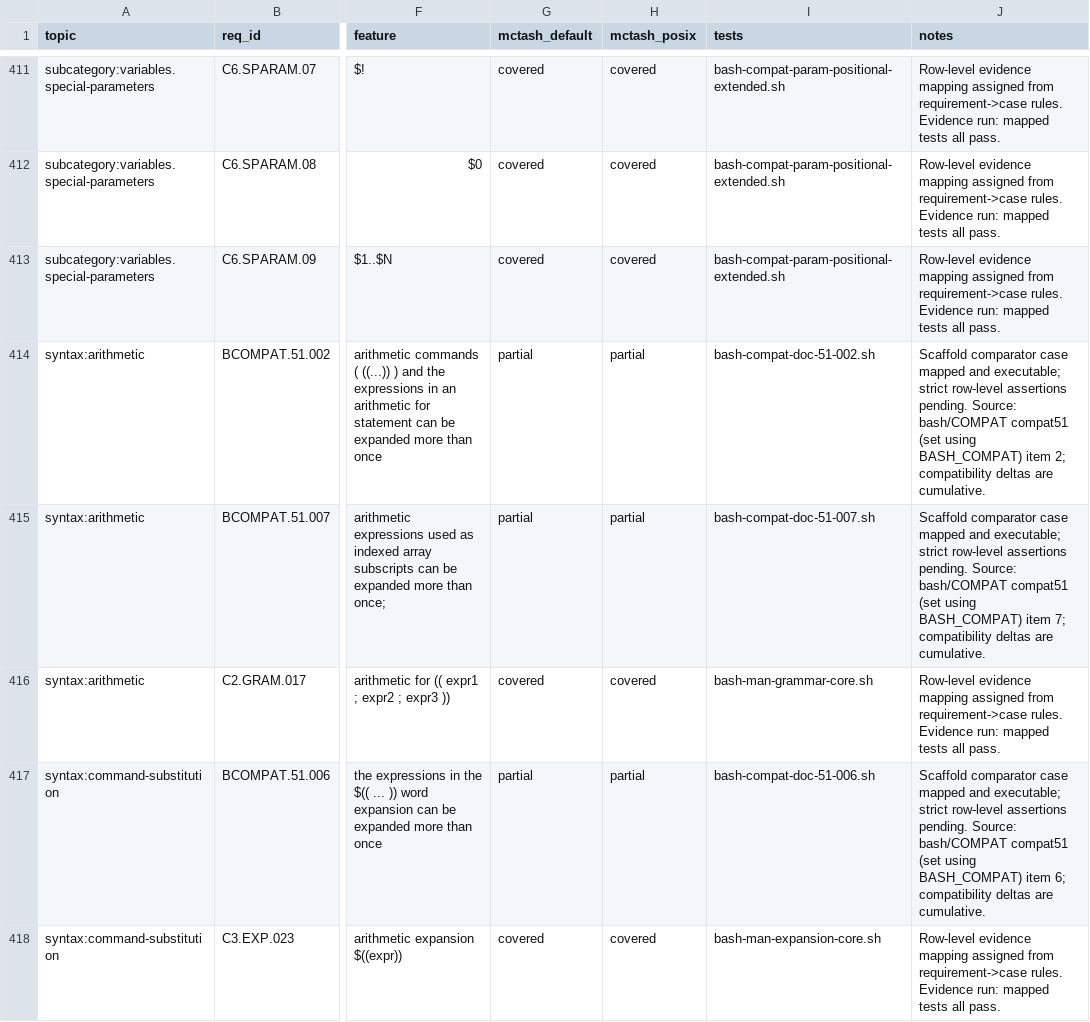
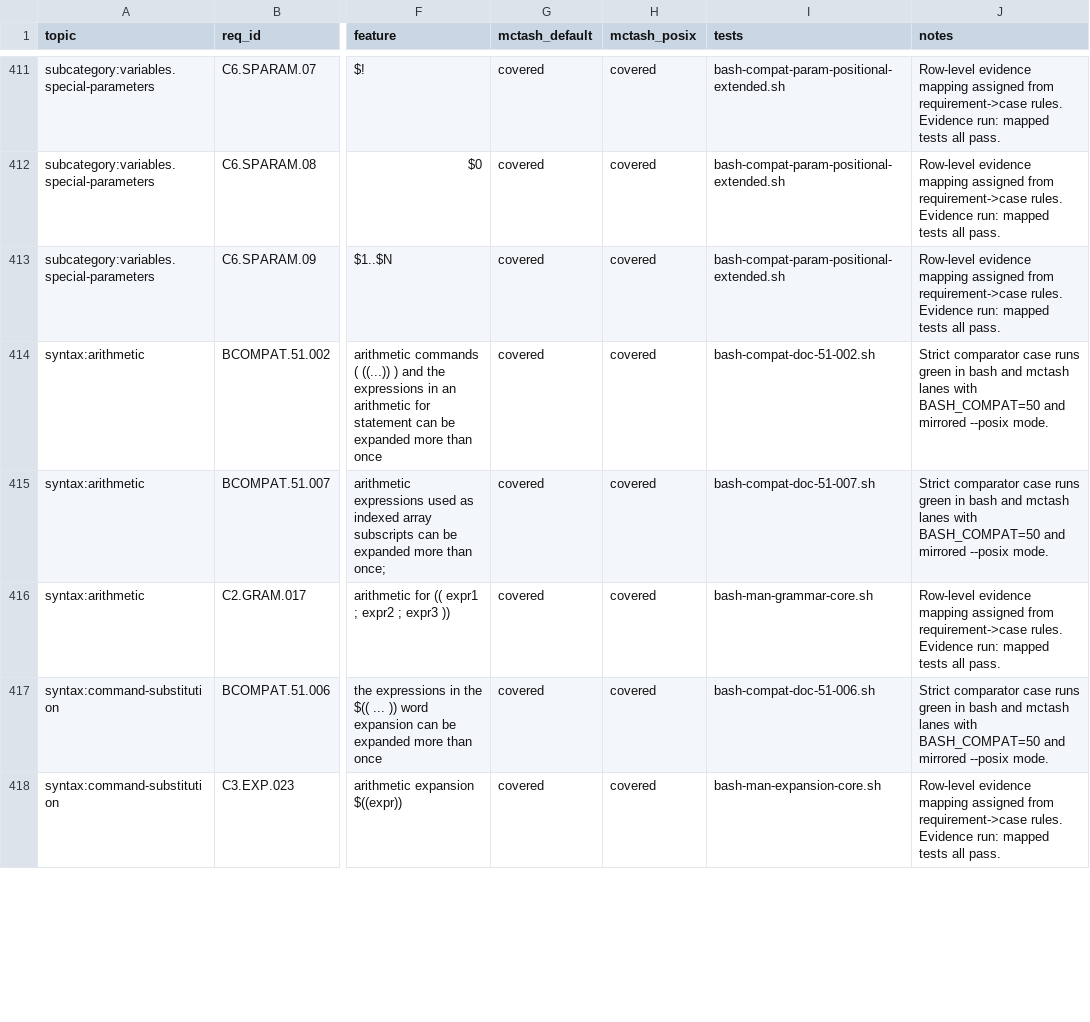
Before and after one commit to samliddicott/mcpash, a TSV file: docs/specs/feature-index.tsv, drawn as a sheet; only a part is shown, gaps mark what is left out; the diff covers the shown part only; the diff names each change by its address in the sheet, - before the commit and + after, or states it on an @@ line.

```diff
--- a/docs/specs/feature-index.tsv
+++ b/docs/specs/feature-index.tsv
-G414:G415 (mctash_default): partial
+G414:G415 (mctash_default): covered
-H414:H415 (mctash_posix): partial
+H414:H415 (mctash_posix): covered
-J414 (notes): Scaffold comparator case mapped and executable; strict row-level assertions pending. Source: bash/COMPAT compat51 (set using BASH_COMPAT) item 2; compatibility deltas are cumulative.
+J414 (notes): Strict comparator case runs green in bash and mctash lanes with BASH_COMPAT=50 and mirrored --posix mode.
-J415 (notes): Scaffold comparator case mapped and executable; strict row-level assertions pending. Source: bash/COMPAT compat51 (set using BASH_COMPAT) item 7; compatibility deltas are cumulative.
+J415 (notes): Strict comparator case runs green in bash and mctash lanes with BASH_COMPAT=50 and mirrored --posix mode.
-G417 (mctash_default): partial
+G417 (mctash_default): covered
-H417 (mctash_posix): partial
+H417 (mctash_posix): covered
-J417 (notes): Scaffold comparator case mapped and executable; strict row-level assertions pending. Source: bash/COMPAT compat51 (set using BASH_COMPAT) item 6; compatibility deltas are cumulative.
+J417 (notes): Strict comparator case runs green in bash and mctash lanes with BASH_COMPAT=50 and mirrored --posix mode.
```
Also changed, not shown: 51 edited cells elsewhere in this file, docs/specs/feature-gap-board.tsv, 3 other files.
